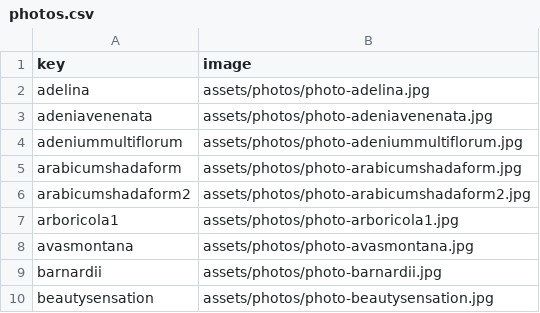
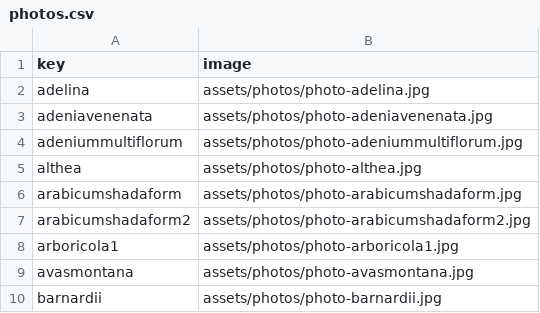
Before and after one commit to rumerlaw/sp-web, a CSV file: data/photos.csv, drawn as a sheet; only a part is shown; the shorter side is filled out with more unchanged rows.

```diff
--- a/data/photos.csv
+++ b/data/photos.csv
@@ -4,2 +4,3 @@ adeniavenenata,assets/photos/photo-adeniavenenata.jpg
 adeniummultiflorum,assets/photos/photo-adeniummultiflorum.jpg
+althea,assets/photos/photo-althea.jpg
 arabicumshadaform,assets/photos/photo-arabicumshadaform.jpg
```
Also changed, not shown: data/inventory.csv, 3 other files.
